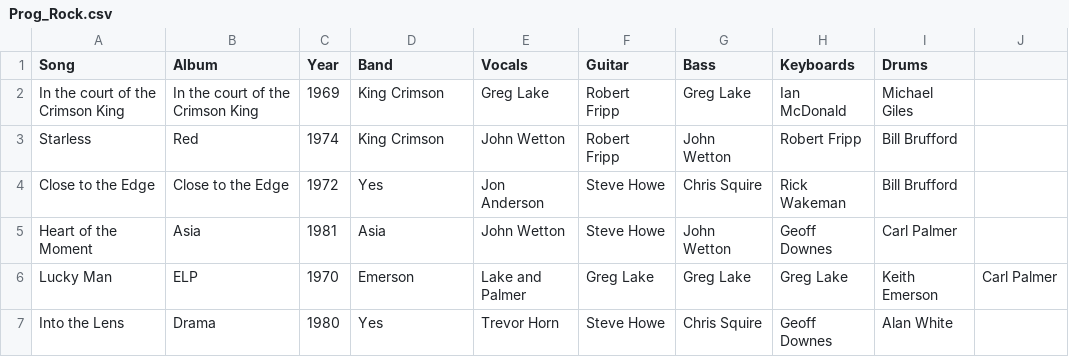
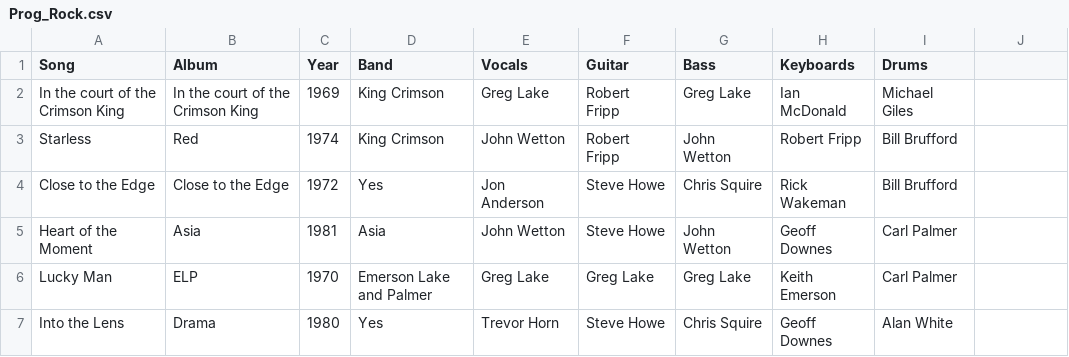
Before and after one commit to thebluenote/Neo4j, a CSV file: Prog_Rock.csv, drawn as a sheet.

Commit message:
Update Prog_Rock.csv
Arregladas las comas

```diff
--- a/Prog_Rock.csv
+++ b/Prog_Rock.csv
@@ -5,3 +5,3 @@ Close to the Edge,Close to the Edge,1972,Yes,Jon Anderson,Steve Howe,Chris Squir
 Heart of the Moment,Asia,1981,Asia,John Wetton,Steve Howe,John Wetton,Geoff Downes,Carl Palmer
-Lucky Man,ELP,1970,Emerson, Lake and Palmer,Greg Lake,Greg Lake,Greg Lake,Keith Emerson,Carl Palmer
+Lucky Man,ELP,1970,Emerson Lake and Palmer,Greg Lake,Greg Lake,Greg Lake,Keith Emerson,Carl Palmer
 Into the Lens,Drama,1980,Yes,Trevor Horn,Steve Howe,Chris Squire,Geoff Downes,Alan White
```
